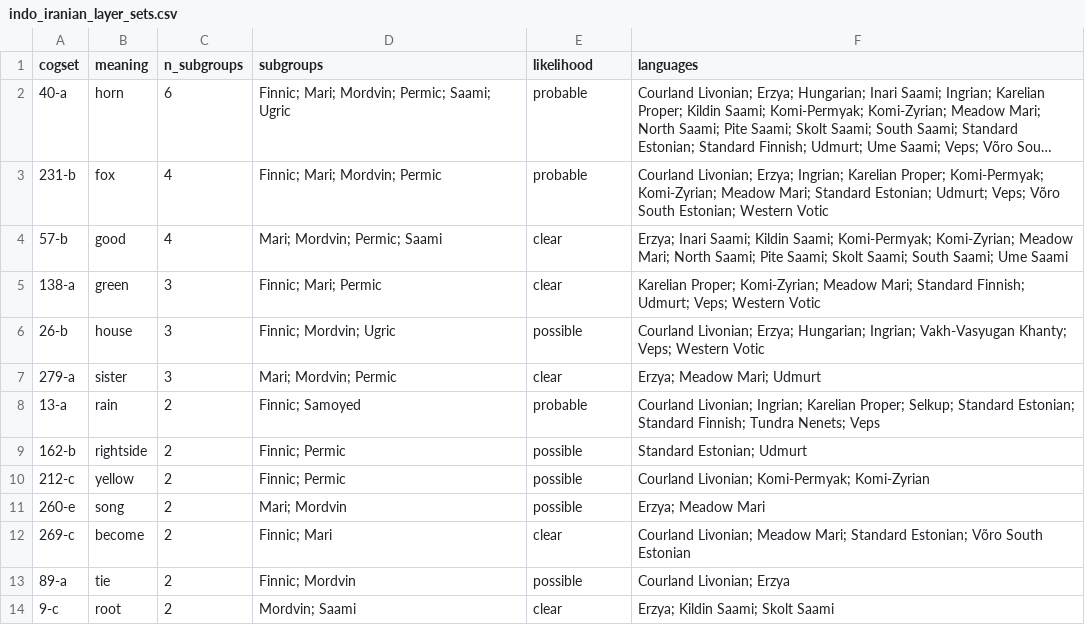
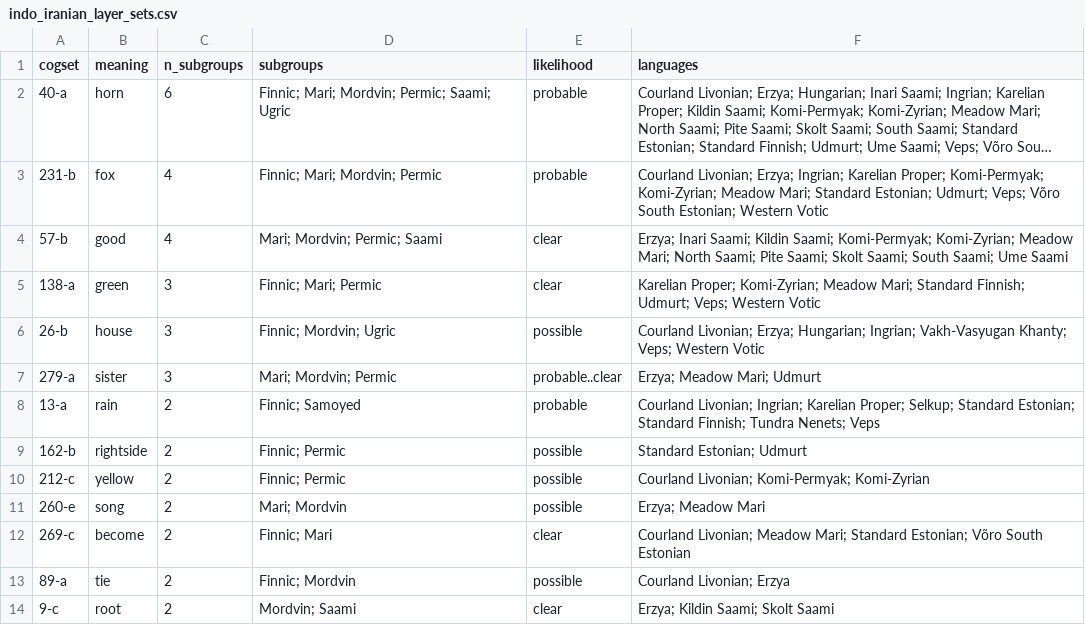
Before and after one commit to real-limoges/taiga, a CSV file: artifacts/indo_iranian_layer_sets.csv, drawn as a sheet; long unchanged cells end in ….

```diff
--- a/artifacts/indo_iranian_layer_sets.csv
+++ b/artifacts/indo_iranian_layer_sets.csv
@@ -6,3 +6,3 @@ cogset,meaning,n_subgroups,subgroups,likelihood,languages
 26-b,house,3,Finnic; Mordvin; Ugric,possible,Courland Livonian; Erzya; Hungarian; Ingrian; Vakh-Vasyugan Khanty; Veps; Western Votic
-279-a,sister,3,Mari; Mordvin; Permic,clear,Erzya; Meadow Mari; Udmurt
+279-a,sister,3,Mari; Mordvin; Permic,probable..clear,Erzya; Meadow Mari; Udmurt
 13-a,rain,2,Finnic; Samoyed,probable,Courland Livonian; Ingrian; Karelian Proper; Selkup; Standard Estonian; Standard Finnish; Tundra Nenets; Veps
```
Also changed, not shown: 5 other files.
